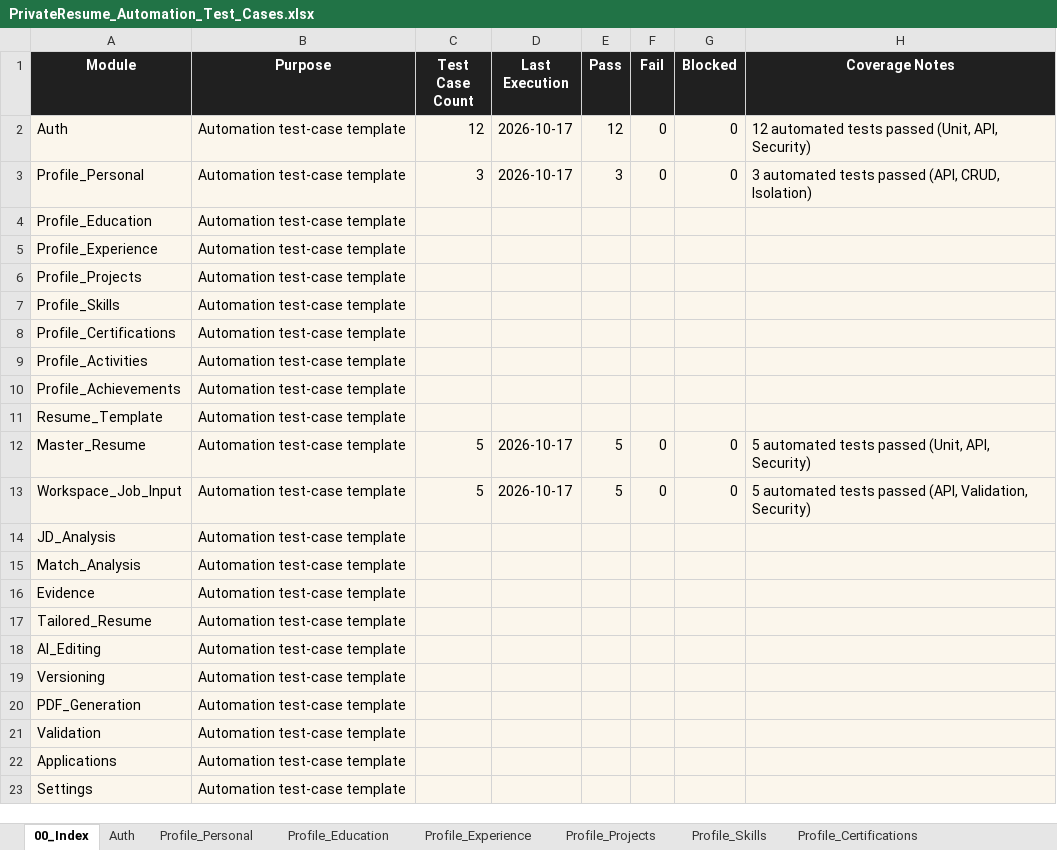
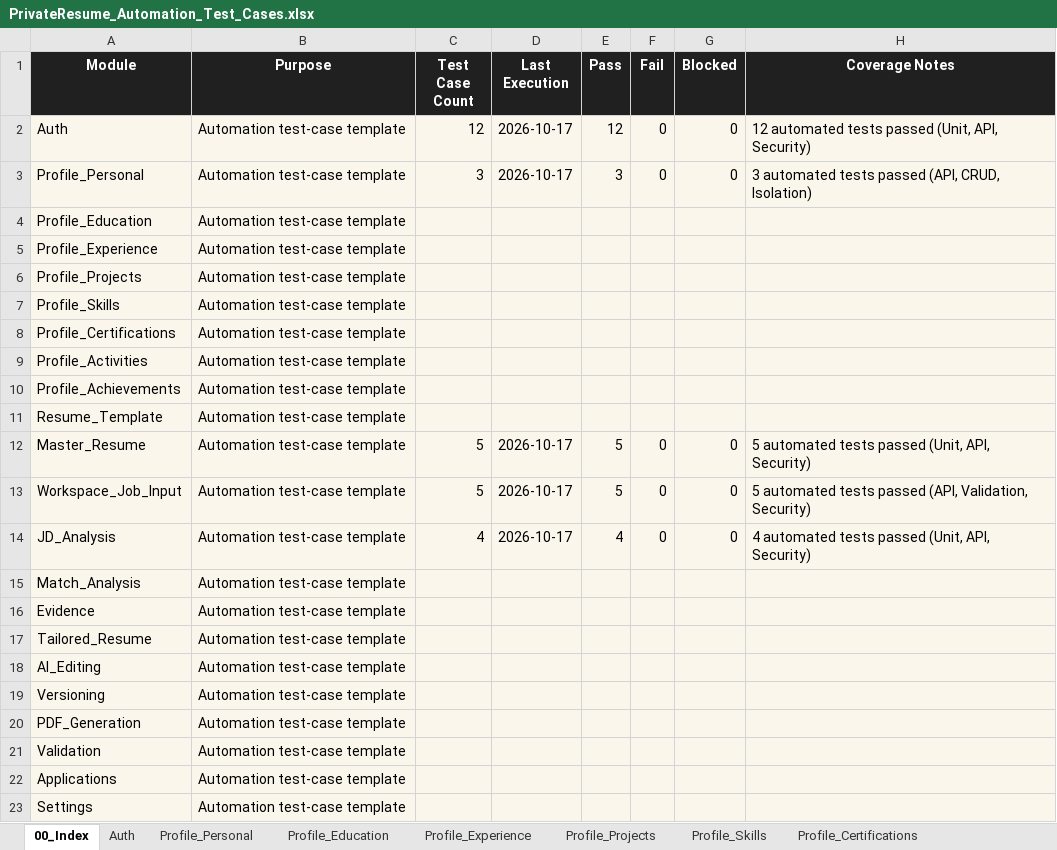
Before and after one commit to alfiya3022/Private-Resume, an Excel workbook: docs/PrivateResume_Automation_Test_Cases.xlsx, sheet 00_Index, drawn as a sheet; values as stored, in another font and other column widths than the file's, no borders; the diff names each change by its address in the sheet, - before the commit and + after, or states it on an @@ line.

```diff
--- a/docs/PrivateResume_Automation_Test_Cases.xlsx (sheet 00_Index)
+++ b/docs/PrivateResume_Automation_Test_Cases.xlsx (sheet 00_Index)
-C14 (Test Case Count): (empty)
+C14 (Test Case Count): 4
-D14 (Last Execution): (empty)
+D14 (Last Execution): 2026-10-17
-E14 (Pass): (empty)
+E14 (Pass): 4
-F14 (Fail): (empty)
+F14 (Fail): 0
-G14 (Blocked): (empty)
+G14 (Blocked): 0
-H14 (Coverage Notes): (empty)
+H14 (Coverage Notes): 4 automated tests passed (Unit, API, Security)
```
Also changed, not shown: sheet JD_Analysis, docs/PrivateResume_Manual_Test_Cases.xlsx, 14 other files.
